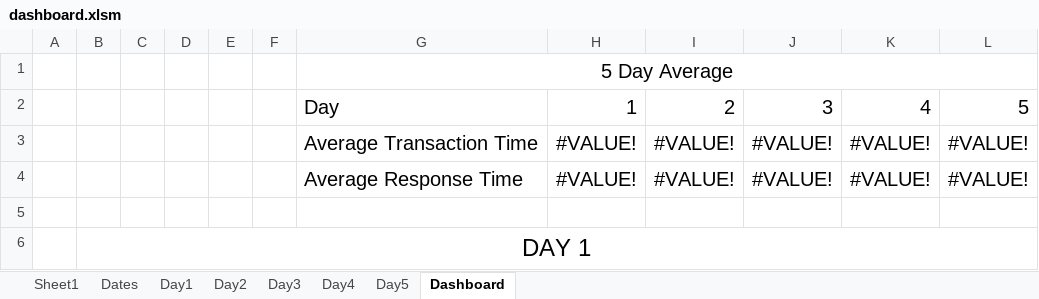
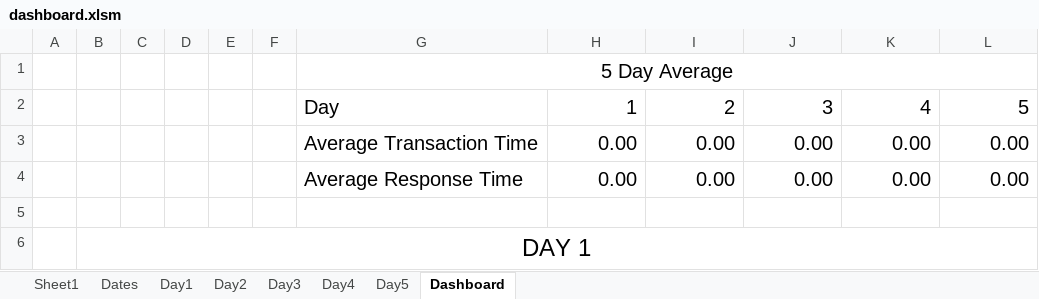
Before and after one commit to vkondrav/Porter-Simulation, an Excel workbook: Simulation Prototype/dashboard.xlsm, sheet Dashboard, drawn as a sheet; values as stored, in another font and other column widths than the file's, no borders; charts and pictures not drawn; removed rows and columns are numbered as before the commit, all else as after; the diff names each change by its address in the sheet, - before the commit and + after, or states it on an @@ line.

```diff
--- a/Simulation Prototype/dashboard.xlsm (sheet Dashboard)
+++ b/Simulation Prototype/dashboard.xlsm (sheet Dashboard)
-row 3:  |  |  |  |  |  | Average Transaction Time | #VALUE! | #VALUE! | #VALUE! | #VALUE! | #VALUE!
-row 4:  |  |  |  |  |  | Average Response Time | #VALUE! | #VALUE! | #VALUE! | #VALUE! | #VALUE!
+row 3:  |  |  |  |  |  | Average Transaction Time | 0.00 | 0.00 | 0.00 | 0.00 | 0.00
+row 4:  |  |  |  |  |  | Average Response Time | 0.00 | 0.00 | 0.00 | 0.00 | 0.00
```
Also changed, not shown: sheet Sheet1, sheet Day2, sheet Day3, sheet Day1, sheet Day5, sheet Day4, 1 more sheet, charts or pictures, 1 other file.
